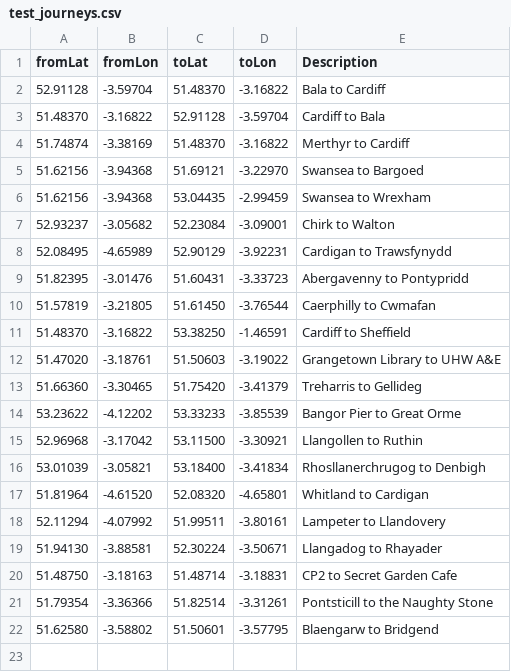
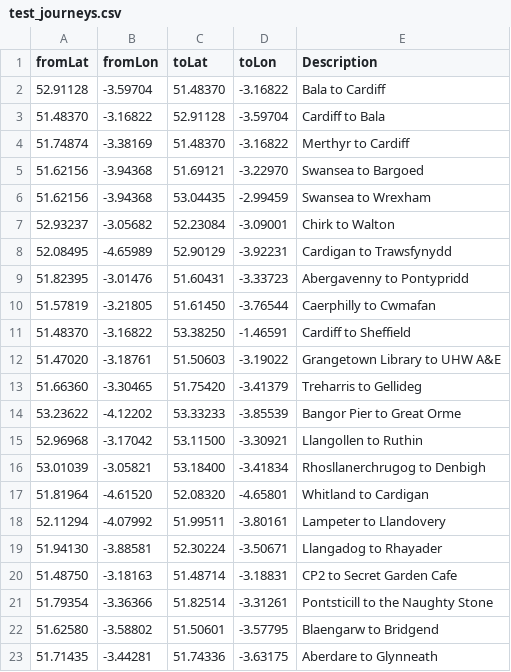
Before and after one commit to stupidpupil/wales_ish_otp_graph, a CSV file: data-raw/test_journeys.csv, drawn as a sheet.

Commit message:
Add Aberdare to Glynneath test journey

```diff
--- a/data-raw/test_journeys.csv
+++ b/data-raw/test_journeys.csv
@@ -22 +22,2 @@ fromLat,fromLon,toLat,toLon,Description
 51.62580,-3.58802,51.50601,-3.57795,Blaengarw to Bridgend
+51.71435,-3.44281,51.74336,-3.63175,Aberdare to Glynneath
```
